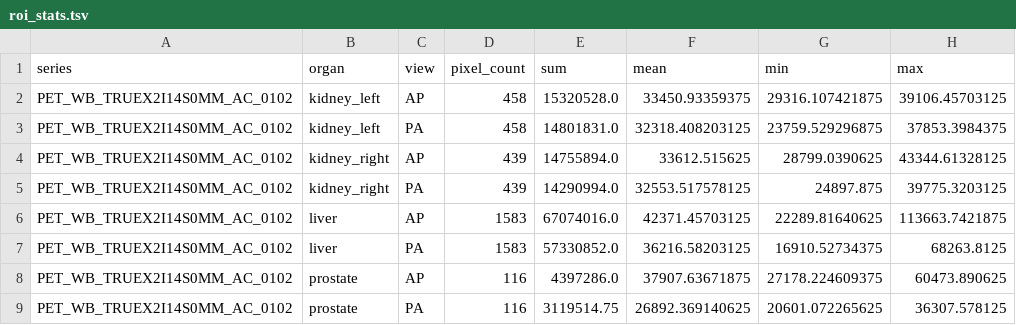
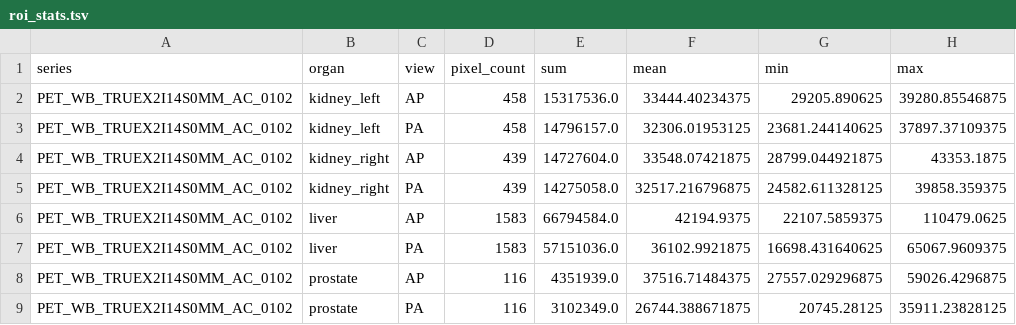
Before and after one commit to MLNIENDR/thesis, a TSV file: PETCT_Pipeline/data/example_01/results/scintigraphy_sim/roi_stats.tsv, drawn as a sheet; only a part is shown; the diff covers the shown part only.

```diff
--- a/PETCT_Pipeline/data/example_01/results/scintigraphy_sim/roi_stats.tsv
+++ b/PETCT_Pipeline/data/example_01/results/scintigraphy_sim/roi_stats.tsv
@@ -1,9 +1,9 @@
 series	organ	view	pixel_count	sum	mean	min	max
-PET_WB_TRUEX2I14S0MM_AC_0102	kidney_left	AP	458	15320528.0	33450.93359375	29316.107421875	39106.45703125
-PET_WB_TRUEX2I14S0MM_AC_0102	kidney_left	PA	458	14801831.0	32318.408203125	23759.529296875	37853.3984375
-PET_WB_TRUEX2I14S0MM_AC_0102	kidney_right	AP	439	14755894.0	33612.515625	28799.0390625	43344.61328125
-PET_WB_TRUEX2I14S0MM_AC_0102	kidney_right	PA	439	14290994.0	32553.517578125	24897.875	39775.3203125
-PET_WB_TRUEX2I14S0MM_AC_0102	liver	AP	1583	67074016.0	42371.45703125	22289.81640625	113663.7421875
-PET_WB_TRUEX2I14S0MM_AC_0102	liver	PA	1583	57330852.0	36216.58203125	16910.52734375	68263.8125
-PET_WB_TRUEX2I14S0MM_AC_0102	prostate	AP	116	4397286.0	37907.63671875	27178.224609375	60473.890625
-PET_WB_TRUEX2I14S0MM_AC_0102	prostate	PA	116	3119514.75	26892.369140625	20601.072265625	36307.578125
+PET_WB_TRUEX2I14S0MM_AC_0102	kidney_left	AP	458	15317536.0	33444.40234375	29205.890625	39280.85546875
+PET_WB_TRUEX2I14S0MM_AC_0102	kidney_left	PA	458	14796157.0	32306.01953125	23681.244140625	37897.37109375
+PET_WB_TRUEX2I14S0MM_AC_0102	kidney_right	AP	439	14727604.0	33548.07421875	28799.044921875	43353.1875
+PET_WB_TRUEX2I14S0MM_AC_0102	kidney_right	PA	439	14275058.0	32517.216796875	24582.611328125	39858.359375
+PET_WB_TRUEX2I14S0MM_AC_0102	liver	AP	1583	66794584.0	42194.9375	22107.5859375	110479.0625
+PET_WB_TRUEX2I14S0MM_AC_0102	liver	PA	1583	57151036.0	36102.9921875	16698.431640625	65067.9609375
+PET_WB_TRUEX2I14S0MM_AC_0102	prostate	AP	116	4351939.0	37516.71484375	27557.029296875	59026.4296875
+PET_WB_TRUEX2I14S0MM_AC_0102	prostate	PA	116	3102349.0	26744.388671875	20745.28125	35911.23828125
```
Also changed, not shown: 16 edited cells elsewhere in this file, PETCT_Pipeline/data/example_01/results/stratos_applied/organ_activities.tsv, 5 other files.
